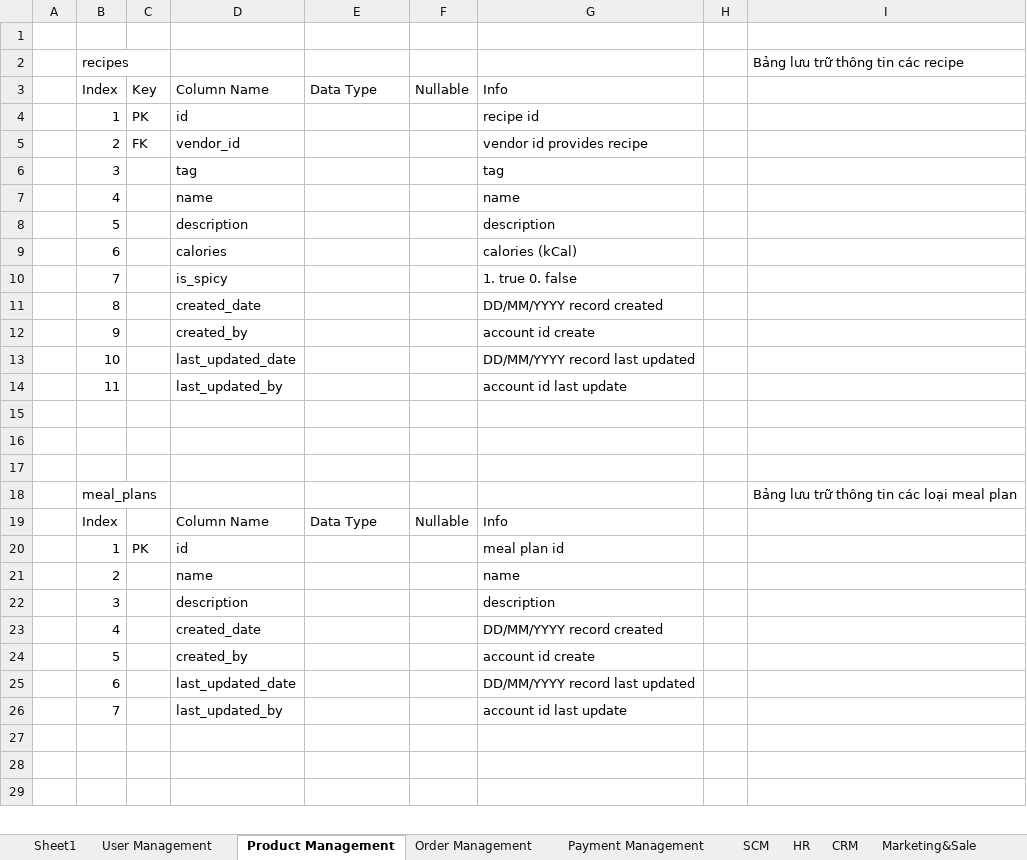
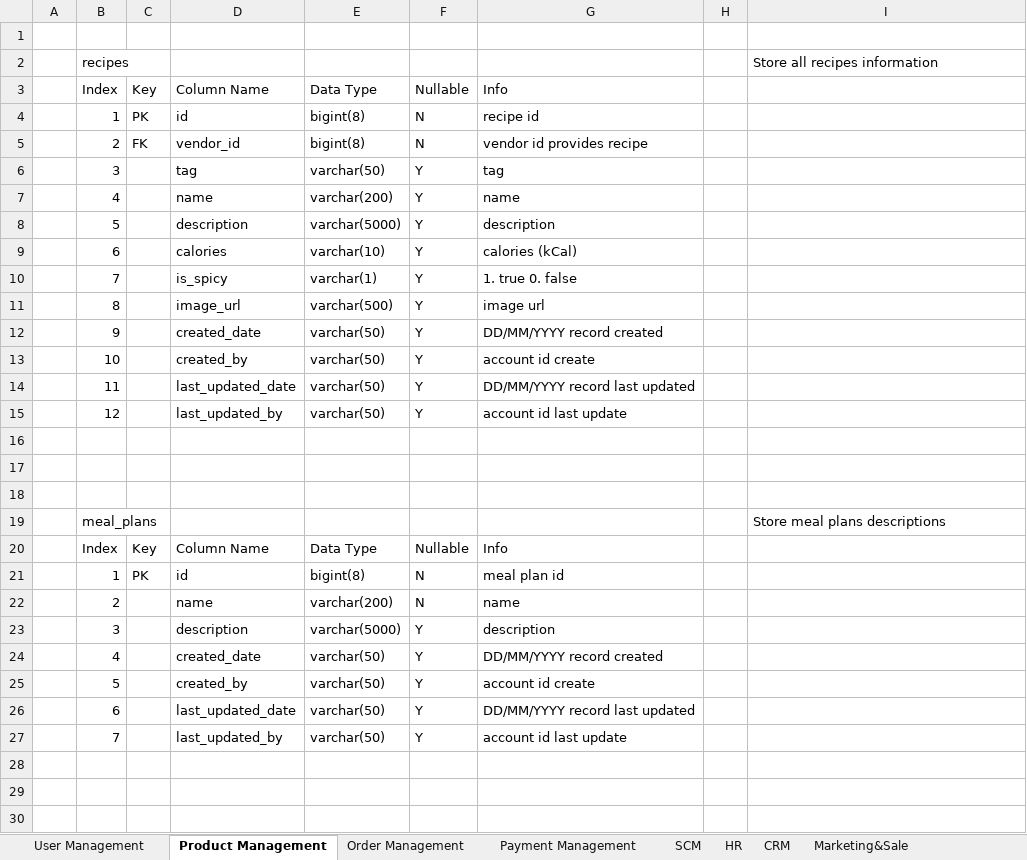
Before and after one commit to IcedTea0000/data-analyst-demo, an Excel workbook: phase 2/HelloFresh_Phase_2.xlsx, sheet Product Management, drawn as a sheet; only a part is shown; values as stored, in another font and other column widths than the file's, no cell formats; removed rows and columns are numbered as before the commit, all else as after; the diff covers the shown part only; the diff names each change by its address in the sheet, - before the commit and + after, or states it on an @@ line.

Commit message:
Add data type descriptions to tables

```diff
--- a/phase 2/HelloFresh_Phase_2.xlsx (sheet Product Management)
+++ b/phase 2/HelloFresh_Phase_2.xlsx (sheet Product Management)
-sheet tab: Sheet1
-I2: Bảng lưu trữ thông tin các recipe
+I2: Store all recipes information
-E4:E5: (empty)
+E4:E5: bigint(8)
-F4:F5: (empty)
+F4:F5: N
-E6: (empty)
+E6: varchar(50)
-F6:F10: (empty)
+F6:F10: Y
-E7: (empty)
+E7: varchar(200)
-E8: (empty)
+E8: varchar(5000)
-E9: (empty)
+E9: varchar(10)
-E10: (empty)
+E10: varchar(1)
-row 11:  | 8 |  | created_date |  |  | DD/MM/YYYY record created
-row 12:  | 9 |  | created_by |  |  | account id create
-row 13:  | 10 |  | last_updated_date |  |  | DD/MM/YYYY record last updated
-row 14:  | 11 |  | last_updated_by |  |  | account id last update
+row 11:  | 8 |  | image_url | varchar(500) | Y | image url
+row 12:  | 9 |  | created_date | varchar(50) | Y | DD/MM/YYYY record created
+row 13:  | 10 |  | created_by | varchar(50) | Y | account id create
+row 14:  | 11 |  | last_updated_date | varchar(50) | Y | DD/MM/YYYY record last updated
+row 15:  | 12 |  | last_updated_by | varchar(50) | Y | account id last update
-I19: Bảng lưu trữ thông tin các loại meal plan
+I19: Store meal plans descriptions
-C20: (empty)
+C20: Key
-E21: (empty)
+E21: bigint(8)
-F21:F22: (empty)
+F21:F22: N
-E22: (empty)
+E22: varchar(200)
-E23: (empty)
+E23: varchar(5000)
-F23:F27: (empty)
+F23:F27: Y
-E24:E27: (empty)
+E24:E27: varchar(50)
```
Also changed, not shown: 5 added rows, 4 removed rows and 83 edited cells elsewhere in this sheet, sheet HR, sheet User Management, sheet SCM, sheet Marketing&Sale, sheet Order Management, sheet Payment Management, 1 more sheet, cell formats, 1 other file.
